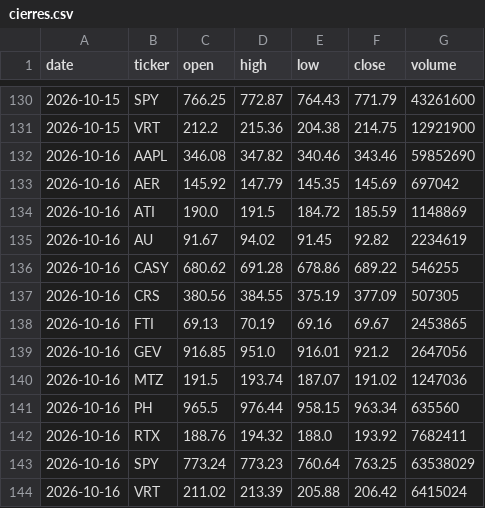
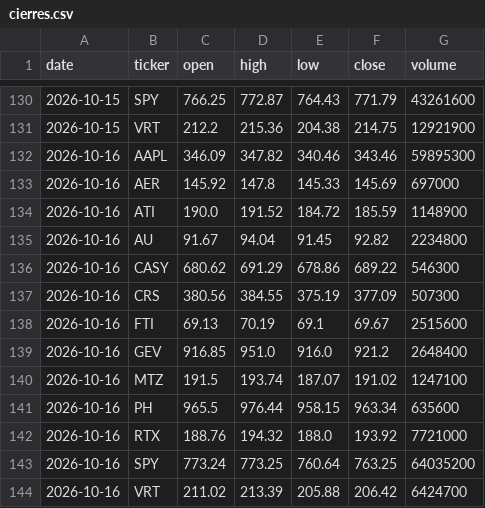
Before and after one commit to Rigrits/danelfin-ia, a CSV file: data/cierres.csv, drawn as a sheet; only a part is shown, gaps mark what is left out.

```diff
--- a/data/cierres.csv
+++ b/data/cierres.csv
@@ -131,14 +131,14 @@ date,ticker,open,high,low,close,volume
 2026-10-15,VRT,212.2,215.36,204.38,214.75,12921900
-2026-10-16,AAPL,346.08,347.82,340.46,343.46,59852690
-2026-10-16,AER,145.92,147.79,145.35,145.69,697042
-2026-10-16,ATI,190.0,191.5,184.72,185.59,1148869
-2026-10-16,AU,91.67,94.02,91.45,92.82,2234619
-2026-10-16,CASY,680.62,691.28,678.86,689.22,546255
-2026-10-16,CRS,380.56,384.55,375.19,377.09,507305
-2026-10-16,FTI,69.13,70.19,69.16,69.67,2453865
-2026-10-16,GEV,916.85,951.0,916.01,921.2,2647056
-2026-10-16,MTZ,191.5,193.74,187.07,191.02,1247036
-2026-10-16,PH,965.5,976.44,958.15,963.34,635560
-2026-10-16,RTX,188.76,194.32,188.0,193.92,7682411
-2026-10-16,SPY,773.24,773.23,760.64,763.25,63538029
-2026-10-16,VRT,211.02,213.39,205.88,206.42,6415024
+2026-10-16,AAPL,346.09,347.82,340.46,343.46,59895300
+2026-10-16,AER,145.92,147.8,145.33,145.69,697000
+2026-10-16,ATI,190.0,191.52,184.72,185.59,1148900
+2026-10-16,AU,91.67,94.04,91.45,92.82,2234800
+2026-10-16,CASY,680.62,691.29,678.86,689.22,546300
+2026-10-16,CRS,380.56,384.55,375.19,377.09,507300
+2026-10-16,FTI,69.13,70.19,69.1,69.67,2515600
+2026-10-16,GEV,916.85,951.0,916.0,921.2,2648400
+2026-10-16,MTZ,191.5,193.74,187.07,191.02,1247100
+2026-10-16,PH,965.5,976.44,958.15,963.34,635600
+2026-10-16,RTX,188.76,194.32,188.0,193.92,7721000
+2026-10-16,SPY,773.24,773.25,760.64,763.25,64035200
+2026-10-16,VRT,211.02,213.39,205.88,206.42,6424700
```
